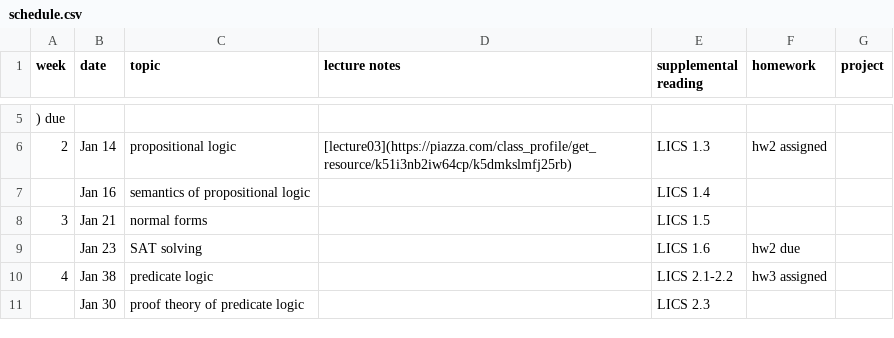
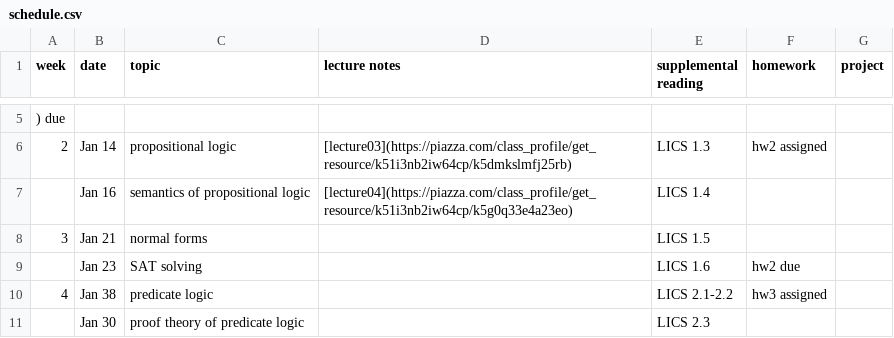
Before and after one commit to mines-pvs/s20-syllabus, a CSV file: schedule.csv, drawn as a sheet; only a part is shown, gaps mark what is left out.

Commit message:
Update schedule.csv

```diff
--- a/schedule.csv
+++ b/schedule.csv
@@ -6,3 +6,3 @@ week,date,topic,lecture notes,supplemental reading,homework,project
 2,Jan 14,propositional logic,[lecture03](https://piazza.com/class_profile/get_resource/k51i3nb2iw64cp/k5dmkslmfj25rb),LICS 1.3,hw2 assigned,
-,Jan 16,semantics of propositional logic,,LICS 1.4,,
+,Jan 16,semantics of propositional logic,[lecture04](https://piazza.com/class_profile/get_resource/k51i3nb2iw64cp/k5g0q33e4a23eo),LICS 1.4,,
 3,Jan 21,normal forms,,LICS 1.5,,
```
